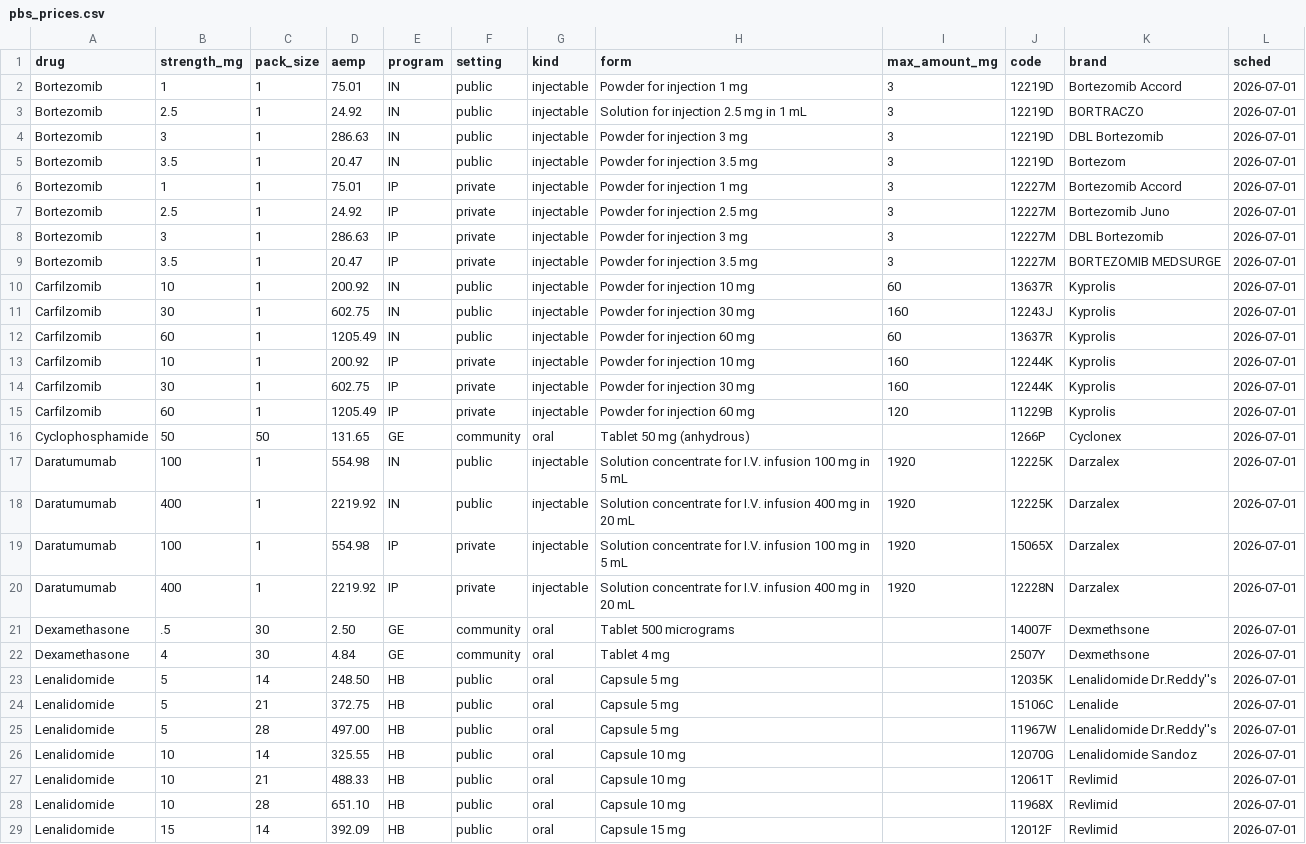
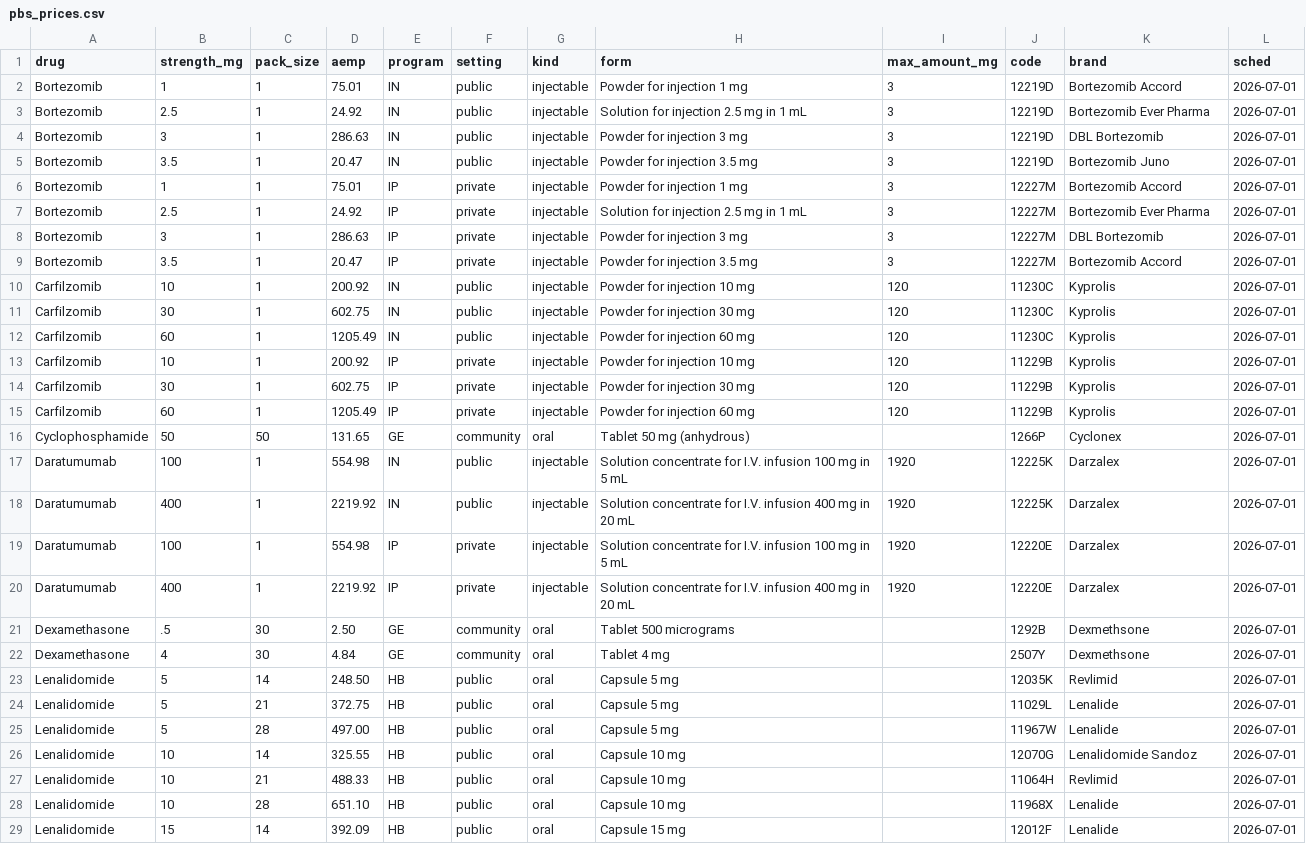
Before and after one commit to CHE-Monash/Myeloma-Model, a CSV file: prep/inputs/pbs_prices.csv, drawn as a sheet; only a part is shown; the diff covers the shown part only.

```diff
--- a/prep/inputs/pbs_prices.csv
+++ b/prep/inputs/pbs_prices.csv
@@ -2,14 +2,14 @@ drug,strength_mg,pack_size,aemp,program,setting,kind,form,max_amount_mg,code,bra
 Bortezomib,1,1,75.01,IN,public,injectable,Powder for injection 1 mg,3,12219D,Bortezomib Accord,2026-07-01
-Bortezomib,2.5,1,24.92,IN,public,injectable,Solution for injection 2.5 mg in 1 mL,3,12219D,BORTRACZO,2026-07-01
+Bortezomib,2.5,1,24.92,IN,public,injectable,Solution for injection 2.5 mg in 1 mL,3,12219D,Bortezomib Ever Pharma,2026-07-01
 Bortezomib,3,1,286.63,IN,public,injectable,Powder for injection 3 mg,3,12219D,DBL Bortezomib,2026-07-01
-Bortezomib,3.5,1,20.47,IN,public,injectable,Powder for injection 3.5 mg,3,12219D,Bortezom,2026-07-01
+Bortezomib,3.5,1,20.47,IN,public,injectable,Powder for injection 3.5 mg,3,12219D,Bortezomib Juno,2026-07-01
 Bortezomib,1,1,75.01,IP,private,injectable,Powder for injection 1 mg,3,12227M,Bortezomib Accord,2026-07-01
-Bortezomib,2.5,1,24.92,IP,private,injectable,Powder for injection 2.5 mg,3,12227M,Bortezomib Juno,2026-07-01
+Bortezomib,2.5,1,24.92,IP,private,injectable,Solution for injection 2.5 mg in 1 mL,3,12227M,Bortezomib Ever Pharma,2026-07-01
 Bortezomib,3,1,286.63,IP,private,injectable,Powder for injection 3 mg,3,12227M,DBL Bortezomib,2026-07-01
-Bortezomib,3.5,1,20.47,IP,private,injectable,Powder for injection 3.5 mg,3,12227M,BORTEZOMIB MEDSURGE,2026-07-01
-Carfilzomib,10,1,200.92,IN,public,injectable,Powder for injection 10 mg,60,13637R,Kyprolis,2026-07-01
-Carfilzomib,30,1,602.75,IN,public,injectable,Powder for injection 30 mg,160,12243J,Kyprolis,2026-07-01
-Carfilzomib,60,1,1205.49,IN,public,injectable,Powder for injection 60 mg,60,13637R,Kyprolis,2026-07-01
-Carfilzomib,10,1,200.92,IP,private,injectable,Powder for injection 10 mg,160,12244K,Kyprolis,2026-07-01
-Carfilzomib,30,1,602.75,IP,private,injectable,Powder for injection 30 mg,160,12244K,Kyprolis,2026-07-01
+Bortezomib,3.5,1,20.47,IP,private,injectable,Powder for injection 3.5 mg,3,12227M,Bortezomib Accord,2026-07-01
+Carfilzomib,10,1,200.92,IN,public,injectable,Powder for injection 10 mg,120,11230C,Kyprolis,2026-07-01
+Carfilzomib,30,1,602.75,IN,public,injectable,Powder for injection 30 mg,120,11230C,Kyprolis,2026-07-01
+Carfilzomib,60,1,1205.49,IN,public,injectable,Powder for injection 60 mg,120,11230C,Kyprolis,2026-07-01
+Carfilzomib,10,1,200.92,IP,private,injectable,Powder for injection 10 mg,120,11229B,Kyprolis,2026-07-01
+Carfilzomib,30,1,602.75,IP,private,injectable,Powder for injection 30 mg,120,11229B,Kyprolis,2026-07-01
 Carfilzomib,60,1,1205.49,IP,private,injectable,Powder for injection 60 mg,120,11229B,Kyprolis,2026-07-01
@@ -18,12 +18,12 @@ Daratumumab,100,1,554.98,IN,public,injectable,Solution concentrate for I.V. infu
 Daratumumab,400,1,2219.92,IN,public,injectable,Solution concentrate for I.V. infusion 400 mg in 20 mL,1920,12225K,Darzalex,2026-07-01
-Daratumumab,100,1,554.98,IP,private,injectable,Solution concentrate for I.V. infusion 100 mg in 5 mL,1920,15065X,Darzalex,2026-07-01
-Daratumumab,400,1,2219.92,IP,private,injectable,Solution concentrate for I.V. infusion 400 mg in 20 mL,1920,12228N,Darzalex,2026-07-01
-Dexamethasone,.5,30,2.50,GE,community,oral,Tablet 500 micrograms,,14007F,Dexmethsone,2026-07-01
+Daratumumab,100,1,554.98,IP,private,injectable,Solution concentrate for I.V. infusion 100 mg in 5 mL,1920,12220E,Darzalex,2026-07-01
+Daratumumab,400,1,2219.92,IP,private,injectable,Solution concentrate for I.V. infusion 400 mg in 20 mL,1920,12220E,Darzalex,2026-07-01
+Dexamethasone,.5,30,2.50,GE,community,oral,Tablet 500 micrograms,,1292B,Dexmethsone,2026-07-01
 Dexamethasone,4,30,4.84,GE,community,oral,Tablet 4 mg,,2507Y,Dexmethsone,2026-07-01
-Lenalidomide,5,14,248.50,HB,public,oral,Capsule 5 mg,,12035K,Lenalidomide Dr.Reddy''s,2026-07-01
-Lenalidomide,5,21,372.75,HB,public,oral,Capsule 5 mg,,15106C,Lenalide,2026-07-01
-Lenalidomide,5,28,497.00,HB,public,oral,Capsule 5 mg,,11967W,Lenalidomide Dr.Reddy''s,2026-07-01
+Lenalidomide,5,14,248.50,HB,public,oral,Capsule 5 mg,,12035K,Revlimid,2026-07-01
+Lenalidomide,5,21,372.75,HB,public,oral,Capsule 5 mg,,11029L,Lenalide,2026-07-01
+Lenalidomide,5,28,497.00,HB,public,oral,Capsule 5 mg,,11967W,Lenalide,2026-07-01
 Lenalidomide,10,14,325.55,HB,public,oral,Capsule 10 mg,,12070G,Lenalidomide Sandoz,2026-07-01
-Lenalidomide,10,21,488.33,HB,public,oral,Capsule 10 mg,,12061T,Revlimid,2026-07-01
-Lenalidomide,10,28,651.10,HB,public,oral,Capsule 10 mg,,11968X,Revlimid,2026-07-01
-Lenalidomide,15,14,392.09,HB,public,oral,Capsule 15 mg,,12012F,Revlimid,2026-07-01
+Lenalidomide,10,21,488.33,HB,public,oral,Capsule 10 mg,,11064H,Revlimid,2026-07-01
+Lenalidomide,10,28,651.10,HB,public,oral,Capsule 10 mg,,11968X,Lenalide,2026-07-01
+Lenalidomide,15,14,392.09,HB,public,oral,Capsule 15 mg,,12012F,Lenalide,2026-07-01
```
Also changed, not shown: 26 edited cells elsewhere in this file, prep/inputs/treatment_costs_2026.csv, prep/inputs/treatment_regimens.csv, 6 other files.
